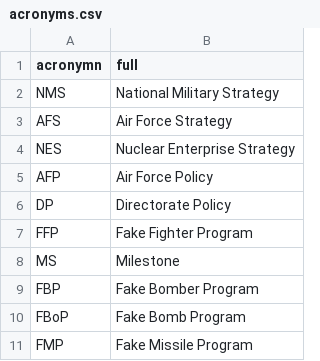
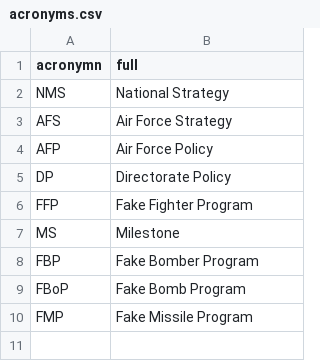
Before and after one commit to padamson/stratvis, a CSV file: inst/example/data/acronyms.csv, drawn as a sheet.

Commit message:
add DataTables support for acronym list

```diff
--- a/inst/example/data/acronyms.csv
+++ b/inst/example/data/acronyms.csv
@@ -1,5 +1,4 @@
 acronymn,full
-NMS,National Military Strategy
+NMS,National Strategy
 AFS,Air Force Strategy
-NES,Nuclear Enterprise Strategy
 AFP,Air Force Policy
```
Also changed, not shown: inst/example/data/data.csv, 10 other files.
